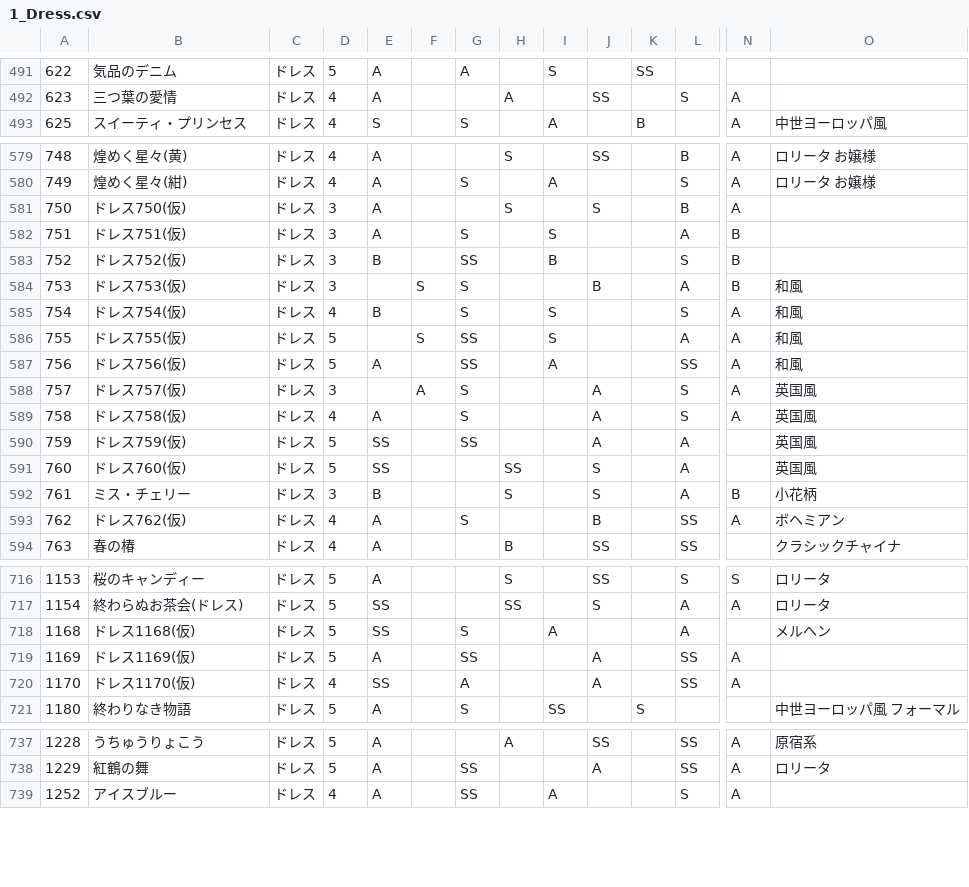
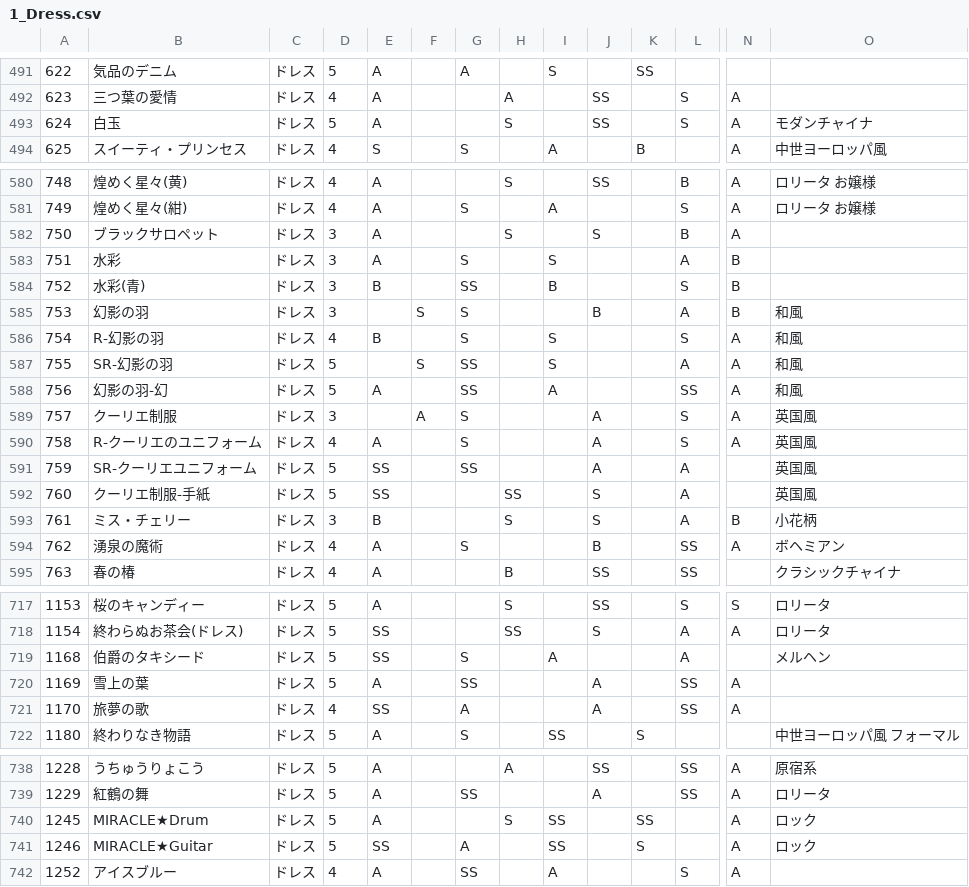
Before and after one commit to ShTair/MiracleNikkiData, a CSV file: Items/1_Dress.csv, drawn as a sheet; only a part is shown, gaps mark what is left out; addresses are those after the commit; rows hold the shown columns only; the diff names each change by its address in the sheet, - before the commit and + after, or states it on an @@ line.

```diff
--- a/Items/1_Dress.csv
+++ b/Items/1_Dress.csv
+row 493: 624 | 白玉 | ドレス | 5 | A |  |  | S |  | SS |  | S | A | モダンチャイナ
-B582: ドレス750(仮)
+B582: ブラックサロペット
-B583: ドレス751(仮)
+B583: 水彩
-B584: ドレス752(仮)
+B584: 水彩(青)
-B585: ドレス753(仮)
+B585: 幻影の羽
-B586: ドレス754(仮)
+B586: R-幻影の羽
-B587: ドレス755(仮)
+B587: SR-幻影の羽
-B588: ドレス756(仮)
+B588: 幻影の羽-幻
-B589: ドレス757(仮)
+B589: クーリエ制服
-B590: ドレス758(仮)
+B590: R-クーリエのユニフォーム
-B591: ドレス759(仮)
+B591: SR-クーリエユニフォーム
-B592: ドレス760(仮)
+B592: クーリエ制服-手紙
-B594: ドレス762(仮)
+B594: 湧泉の魔術
-B719: ドレス1168(仮)
+B719: 伯爵のタキシード
-B720: ドレス1169(仮)
+B720: 雪上の葉
-B721: ドレス1170(仮)
+B721: 旅夢の歌
+row 740: 1245 | MIRACLE★Drum | ドレス | 5 | A |  |  | S | SS |  | SS |  | A | ロック
+row 741: 1246 | MIRACLE★Guitar | ドレス | 5 | SS |  | A |  | SS |  | S |  | A | ロック
```
Also changed, not shown: Items/2_Coat.csv, Items/3_Tops.csv, 5 other files.
